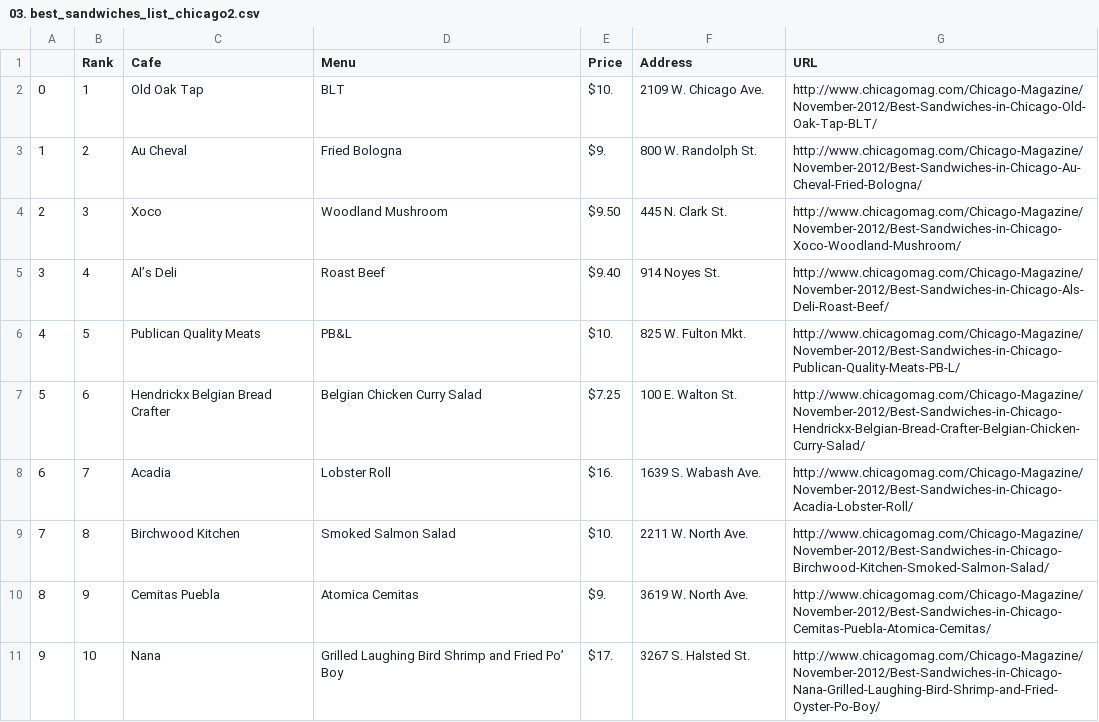
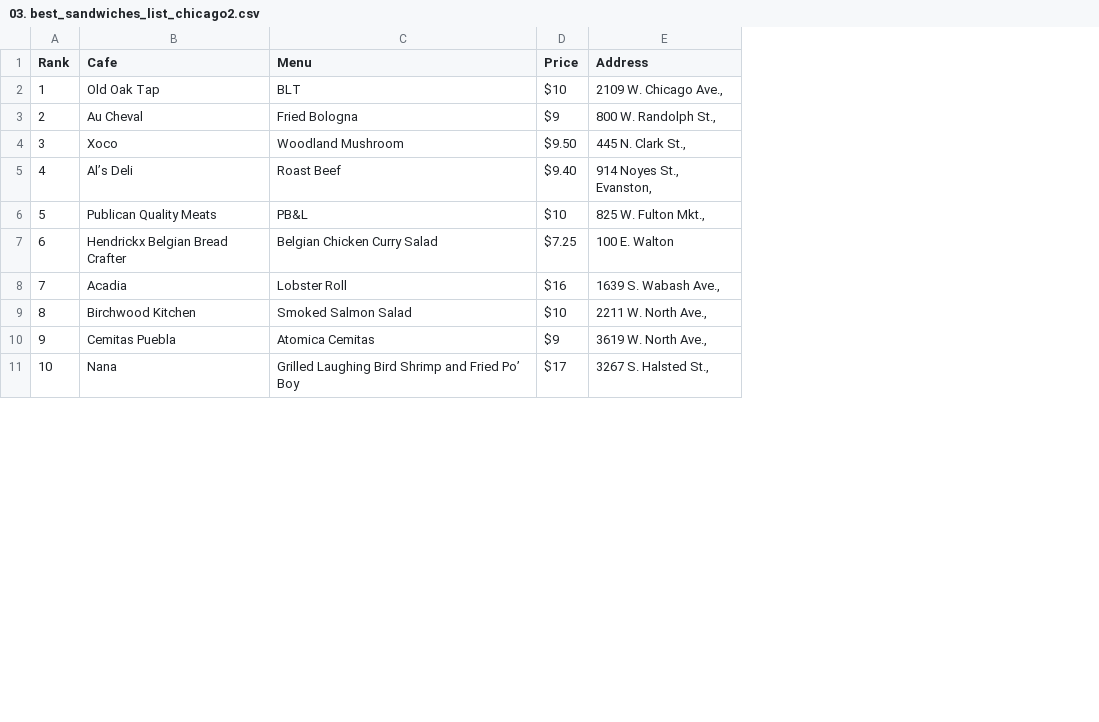
Before and after one commit to PinkWink/DataScience, a CSV file: data/03. best_sandwiches_list_chicago2.csv, drawn as a sheet; only a part is shown; removed rows and columns are numbered as before the commit, all else as after; the diff covers the shown part only; the diff names each change by its address in the sheet, - before the commit and + after, or states it on an @@ line.

```diff
--- a/data/03. best_sandwiches_list_chicago2.csv
+++ b/data/03. best_sandwiches_list_chicago2.csv
-column A, rows 2-11: 0 | 1 | 2 | 3 | 4 | 5 | 6 | 7 | 8 | 9
-column G (URL), rows 2-11: http://www.chicagomag.com/Chicago-Magazine/November-2012/Best-Sandwiches-in-Chicago-Old-Oak-Tap-BLT/ | http://www.chicagomag.com/Chicago-Magazine/November-2012/Best-Sandwiches-in-Chicago-Au-Cheval-Fried-Bologna/ | http://www.chicagomag.com/Chicago-Magazine/November-2012/Best-Sandwiches-in-Chicago-Xoco-Woodland-Mushroom/ | http://www.chicagomag.com/Chicago-Magazine/November-2012/Best-Sandwiches-in-Chicago-Als-Deli-Roast-Beef/ | http://www.chicagomag.com/Chicago-Magazine/November-2012/Best-Sandwiches-in-Chicago-Publican-Quality-Meats-PB-L/ | http://www.chicagomag.com/Chicago-Magazine/November-2012/Best-Sandwiches-in-Chicago-Hendrickx-Belgian-Bread-Crafter-Belgian-Chicken-Curry-Salad/ | http://www.chicagomag.com/Chicago-Magazine/November-2012/Best-Sandwiches-in-Chicago-Acadia-Lobster-Roll/ | http://www.chicagomag.com/Chicago-Magazine/November-2012/Best-Sandwiches-in-Chicago-Birchwood-Kitchen-Smoked-Salmon-Salad/ | http://www.chicagomag.com/Chicago-Magazine/November-2012/Best-Sandwiches-in-Chicago-Cemitas-Puebla-Atomica-Cemitas/ | http://www.chicagomag.com/Chicago-Magazine/November-2012/Best-Sandwiches-in-Chicago-Nana-Grilled-Laughing-Bird-Shrimp-and-Fried-Oyster-Po-Boy/
-D2 (Price): $10.
+D2 (Price): $10
-E2 (Address): 2109 W. Chicago Ave.
+E2 (Address): 2109 W. Chicago Ave.,
-D3 (Price): $9.
+D3 (Price): $9
-E3 (Address): 800 W. Randolph St.
+E3 (Address): 800 W. Randolph St.,
-E4 (Address): 445 N. Clark St.
+E4 (Address): 445 N. Clark St.,
-E5 (Address): 914 Noyes St.
+E5 (Address): 914 Noyes St., Evanston,
-D6 (Price): $10.
+D6 (Price): $10
-E6 (Address): 825 W. Fulton Mkt.
+E6 (Address): 825 W. Fulton Mkt.,
-E7 (Address): 100 E. Walton St.
+E7 (Address): 100 E. Walton
-D8 (Price): $16.
+D8 (Price): $16
-E8 (Address): 1639 S. Wabash Ave.
+E8 (Address): 1639 S. Wabash Ave.,
-D9 (Price): $10.
+D9 (Price): $10
-E9 (Address): 2211 W. North Ave.
+E9 (Address): 2211 W. North Ave.,
-D10 (Price): $9.
+D10 (Price): $9
-E10 (Address): 3619 W. North Ave.
+E10 (Address): 3619 W. North Ave.,
-D11 (Price): $17.
+D11 (Price): $17
-E11 (Address): 3267 S. Halsted St.
+E11 (Address): 3267 S. Halsted St.,
```
Also changed, not shown: 61 edited cells elsewhere in this file, 3 other files.
